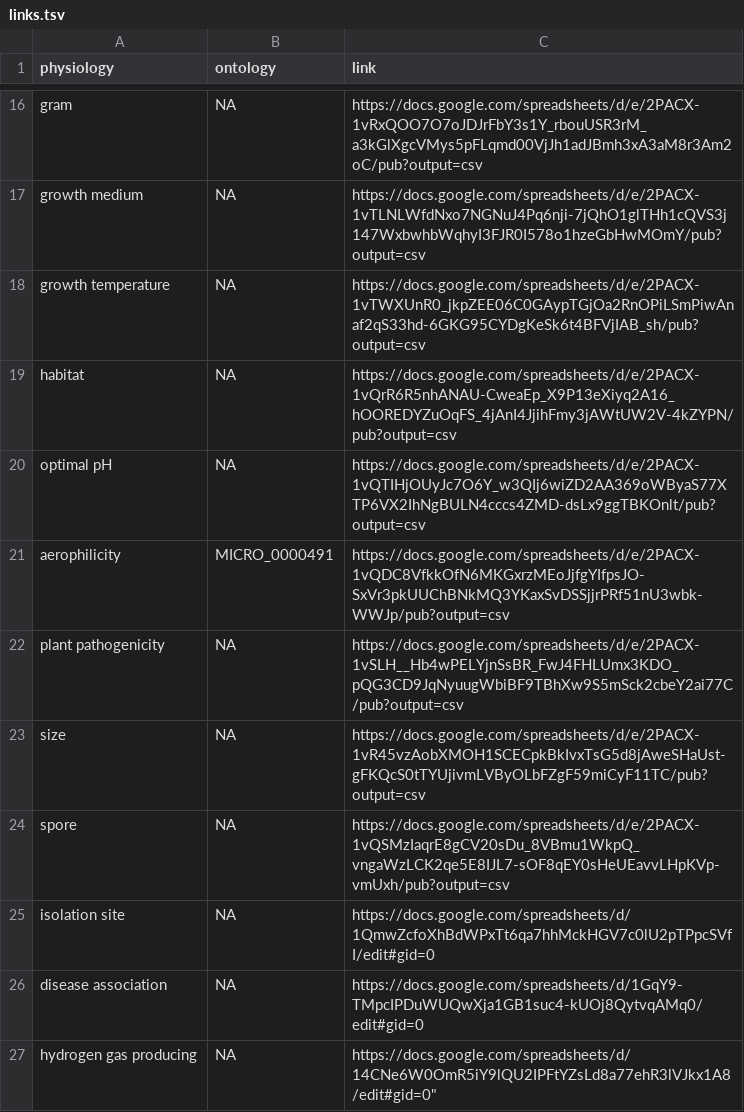
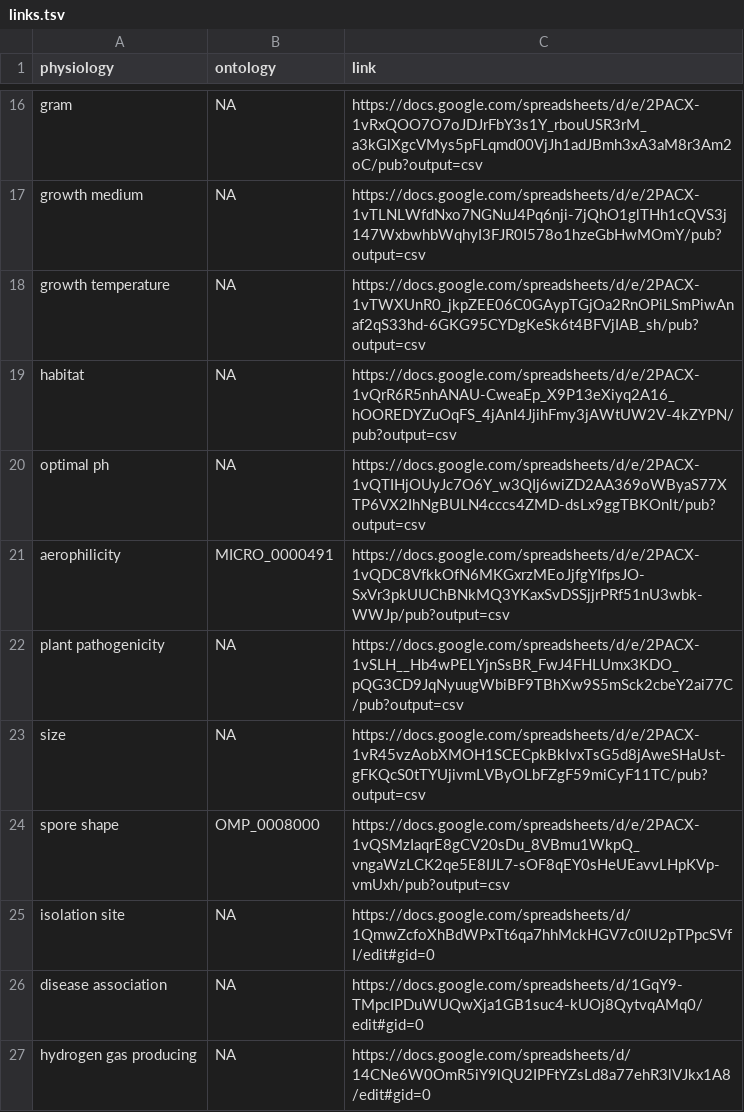
Before and after one commit to waldronlab/bugphyzz, a TSV file: inst/extdata/links.tsv, drawn as a sheet; only a part is shown, gaps mark what is left out.

Commit message:
more edits to links and attribute lists

```diff
--- a/inst/extdata/links.tsv
+++ b/inst/extdata/links.tsv
@@ -19,3 +19,3 @@
 "habitat"	NA	"https://docs.google.com/spreadsheets/d/e/2PACX-1vQrR6R5nhANAU-CweaEp_X9P13eXiyq2A16_hOOREDYZuOqFS_4jAnI4JjihFmy3jAWtUW2V-4kZYPN/pub?output=csv"
-"optimal pH"	NA	"https://docs.google.com/spreadsheets/d/e/2PACX-1vQTIHjOUyJc7O6Y_w3QIj6wiZD2AA369oWByaS77XTP6VX2IhNgBULN4cccs4ZMD-dsLx9ggTBKOnlt/pub?output=csv"
+"optimal ph"	NA	"https://docs.google.com/spreadsheets/d/e/2PACX-1vQTIHjOUyJc7O6Y_w3QIj6wiZD2AA369oWByaS77XTP6VX2IhNgBULN4cccs4ZMD-dsLx9ggTBKOnlt/pub?output=csv"
 "aerophilicity"	MICRO_0000491	"https://docs.google.com/spreadsheets/d/e/2PACX-1vQDC8VfkkOfN6MKGxrzMEoJjfgYIfpsJO-SxVr3pkUUChBNkMQ3YKaxSvDSSjjrPRf51nU3wbk-WWJp/pub?output=csv"
@@ -23,6 +23,5 @@
 "size"	NA	"https://docs.google.com/spreadsheets/d/e/2PACX-1vR45vzAobXMOH1SCECpkBkIvxTsG5d8jAweSHaUst-gFKQcS0tTYUjivmLVByOLbFZgF59miCyF11TC/pub?output=csv"
-"spore"	NA	"https://docs.google.com/spreadsheets/d/e/2PACX-1vQSMzIaqrE8gCV20sDu_8VBmu1WkpQ_vngaWzLCK2qe5E8IJL7-sOF8qEY0sHeUEavvLHpKVp-vmUxh/pub?output=csv"
+"spore shape"	OMP_0008000	"https://docs.google.com/spreadsheets/d/e/2PACX-1vQSMzIaqrE8gCV20sDu_8VBmu1WkpQ_vngaWzLCK2qe5E8IJL7-sOF8qEY0sHeUEavvLHpKVp-vmUxh/pub?output=csv"
 "isolation site"	NA	"https://docs.google.com/spreadsheets/d/1QmwZcfoXhBdWPxTt6qa7hhMckHGV7c0lU2pTPpcSVfI/edit#gid=0"
 "disease association"	NA	"https://docs.google.com/spreadsheets/d/1GqY9-TMpcIPDuWUQwXja1GB1suc4-kUOj8QytvqAMq0/edit#gid=0"
-"hydrogen gas producing"	NA	"https://docs.google.com/spreadsheets/d/14CNe6W0OmR5iY9lQU2IPFtYZsLd8a77ehR3lVJkx1A8/edit#gid=0""
-
+"hydrogen gas producing"	NA	"https://docs.google.com/spreadsheets/d/14CNe6W0OmR5iY9lQU2IPFtYZsLd8a77ehR3lVJkx1A8/edit#gid=0"
```
Also changed, not shown: inst/extdata/attributes.tsv.
